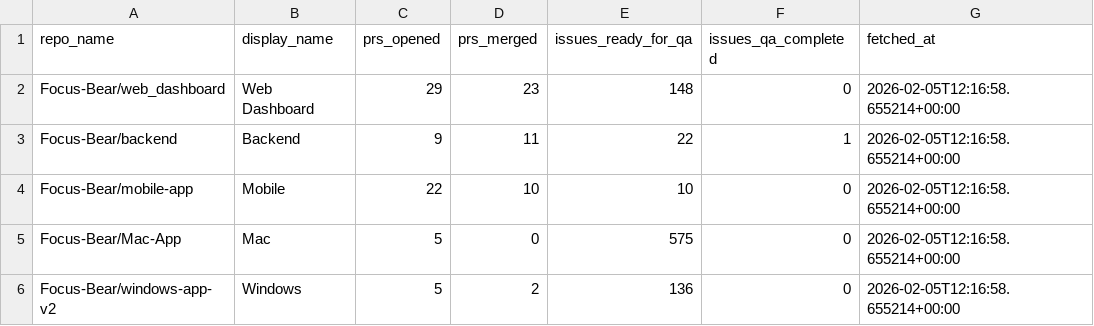
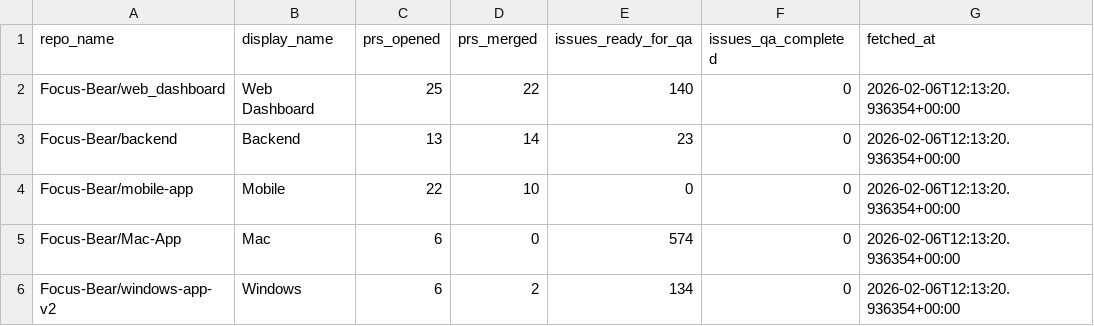
Before and after one commit to Focus-Bear/dora_pipeline, a CSV file: repo_summary_7d.csv, drawn as a sheet.

```diff
--- a/repo_summary_7d.csv
+++ b/repo_summary_7d.csv
@@ -1,6 +1,6 @@
 repo_name,display_name,prs_opened,prs_merged,issues_ready_for_qa,issues_qa_completed,fetched_at
-Focus-Bear/web_dashboard,Web Dashboard,29,23,148,0,2026-02-05T12:16:58.655214+00:00
-Focus-Bear/backend,Backend,9,11,22,1,2026-02-05T12:16:58.655214+00:00
-Focus-Bear/mobile-app,Mobile,22,10,10,0,2026-02-05T12:16:58.655214+00:00
-Focus-Bear/Mac-App,Mac,5,0,575,0,2026-02-05T12:16:58.655214+00:00
-Focus-Bear/windows-app-v2,Windows,5,2,136,0,2026-02-05T12:16:58.655214+00:00
+Focus-Bear/web_dashboard,Web Dashboard,25,22,140,0,2026-02-06T12:13:20.936354+00:00
+Focus-Bear/backend,Backend,13,14,23,0,2026-02-06T12:13:20.936354+00:00
+Focus-Bear/mobile-app,Mobile,22,10,0,0,2026-02-06T12:13:20.936354+00:00
+Focus-Bear/Mac-App,Mac,6,0,574,0,2026-02-06T12:13:20.936354+00:00
+Focus-Bear/windows-app-v2,Windows,6,2,134,0,2026-02-06T12:13:20.936354+00:00
```
Also changed, not shown: repo_summary.csv, repo_summary_30d.csv, 2 other files.
